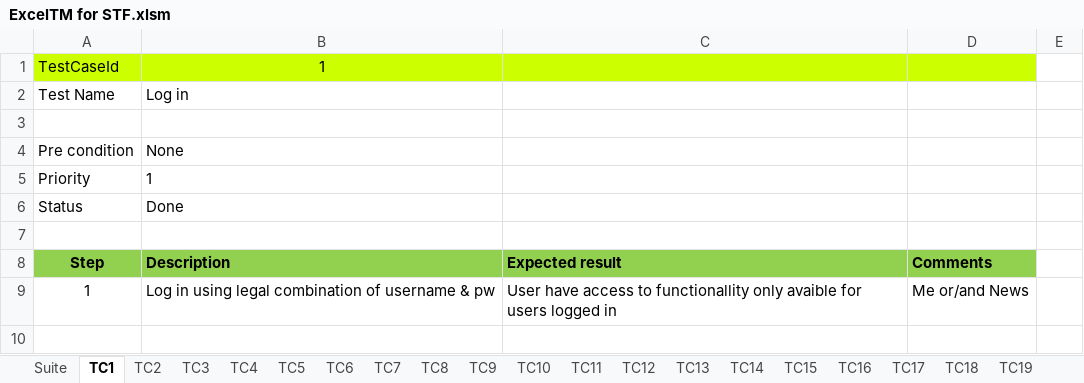
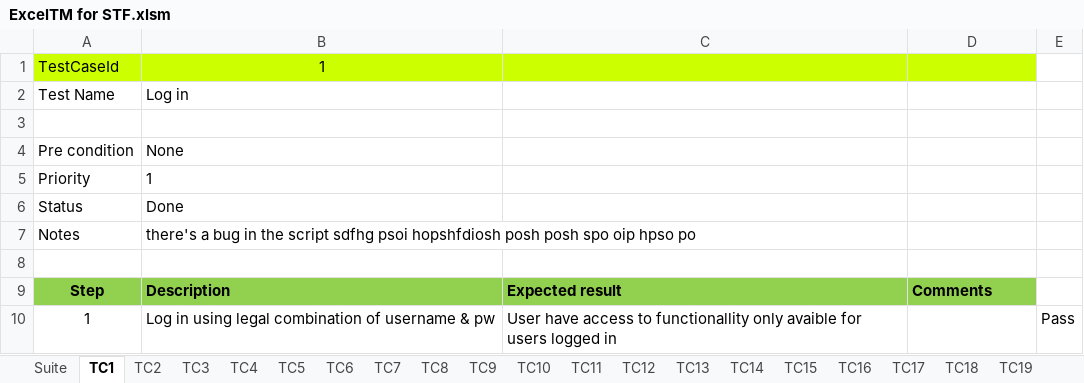
Before and after one commit to UlrichFreiberg/STCM, an Excel workbook: Excel/ExcelTM for STF.xlsm, sheet TC1, drawn as a sheet; values as stored, in another font and other column widths than the file's, no borders; addresses are those after the commit; the diff names each change by its address in the sheet, - before the commit and + after, or states it on an @@ line.

```diff
--- a/Excel/ExcelTM for STF.xlsm (sheet TC1)
+++ b/Excel/ExcelTM for STF.xlsm (sheet TC1)
+row 7: Notes | there's a bug in the script sdfhg psoi hopshfdiosh posh posh spo oip hpso po
-D10: Me or/and News
+D10: (empty)
-E10: (empty)
+E10: Pass
```
Also changed, not shown: sheet Suite, sheet TC5, sheet TC11, charts or pictures.
